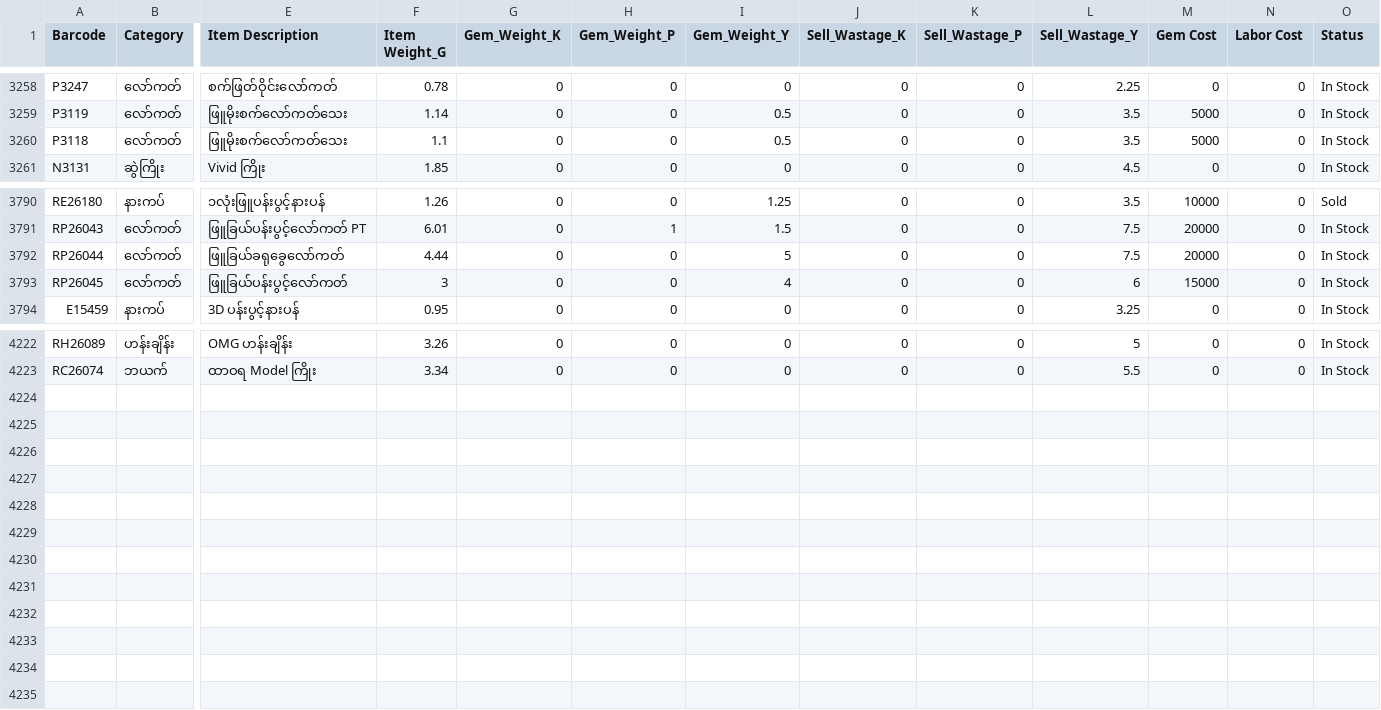
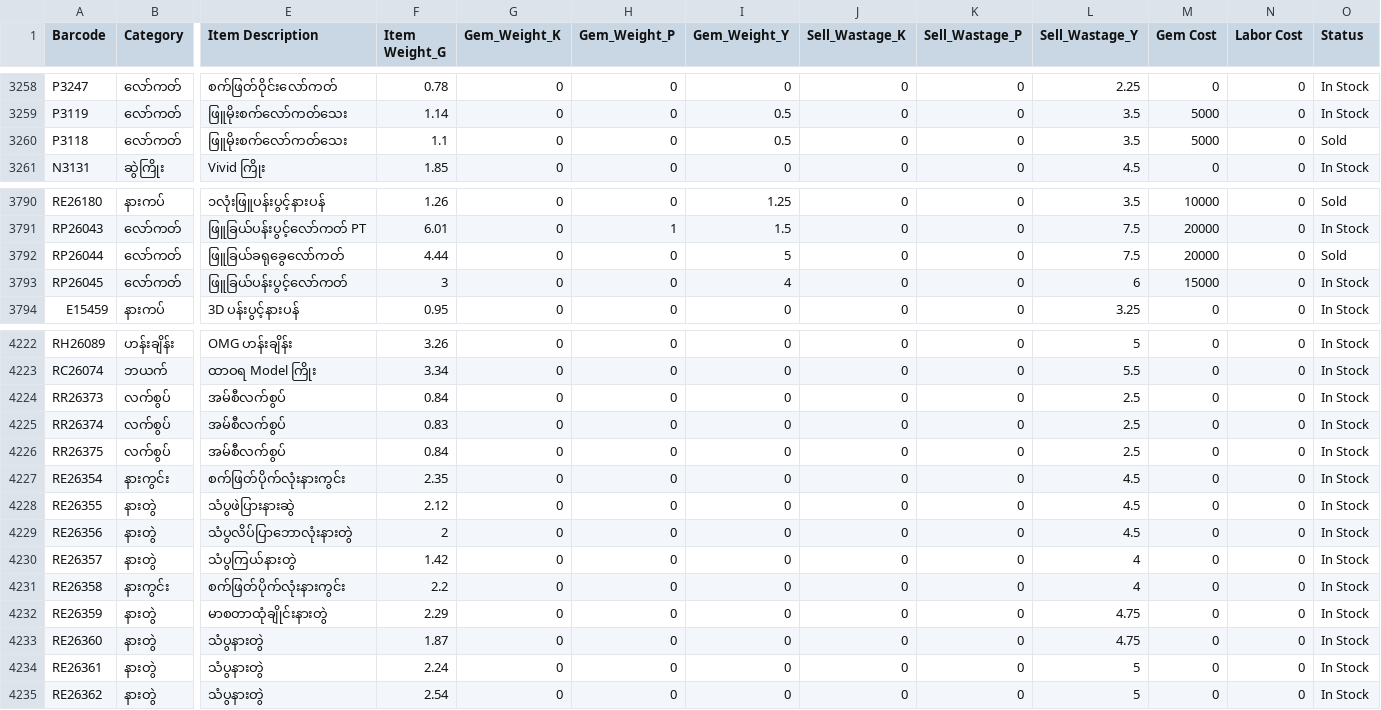
Before and after one commit to Eitaylay/tinyshwesayin, a CSV file: regularstockentry.csv, drawn as a sheet; only a part is shown, gaps mark what is left out; rows hold the shown columns only; the diff names each change by its address in the sheet, - before the commit and + after, or states it on an @@ line.

Commit message:
Update regularstockentry.csv via uploader

```diff
--- a/regularstockentry.csv
+++ b/regularstockentry.csv
-O3260 (Status): In Stock
+O3260 (Status): Sold
-O3792 (Status): In Stock
+O3792 (Status): Sold
+row 4224: RR26373 | လက်စွပ် | အမ်စီလက်စွပ် | 0.84 | 0 | 0 | 0 | 0 | 0 | 2.5 | 0 | 0 | In Stock
+row 4225: RR26374 | လက်စွပ် | အမ်စီလက်စွပ် | 0.83 | 0 | 0 | 0 | 0 | 0 | 2.5 | 0 | 0 | In Stock
+row 4226: RR26375 | လက်စွပ် | အမ်စီလက်စွပ် | 0.84 | 0 | 0 | 0 | 0 | 0 | 2.5 | 0 | 0 | In Stock
+row 4227: RE26354 | နားကွင်း | စက်ဖြတ်ပိုက်လုံးနားကွင်း | 2.35 | 0 | 0 | 0 | 0 | 0 | 4.5 | 0 | 0 | In Stock
+row 4228: RE26355 | နားတွဲ | သံပွဖဲပြားနားဆွဲ | 2.12 | 0 | 0 | 0 | 0 | 0 | 4.5 | 0 | 0 | In Stock
+row 4229: RE26356 | နားတွဲ | သံပွလိပ်ပြာဘောလုံးနားတွဲ | 2 | 0 | 0 | 0 | 0 | 0 | 4.5 | 0 | 0 | In Stock
+row 4230: RE26357 | နားတွဲ | သံပွကြယ်နားတွဲ | 1.42 | 0 | 0 | 0 | 0 | 0 | 4 | 0 | 0 | In Stock
+row 4231: RE26358 | နားကွင်း | စက်ဖြတ်ပိုက်လုံးနားကွင်း | 2.2 | 0 | 0 | 0 | 0 | 0 | 4 | 0 | 0 | In Stock
+row 4232: RE26359 | နားတွဲ | မာစတာထုံချိုင်းနားတွဲ | 2.29 | 0 | 0 | 0 | 0 | 0 | 4.75 | 0 | 0 | In Stock
+row 4233: RE26360 | နားတွဲ | သံပွနားတွဲ | 1.87 | 0 | 0 | 0 | 0 | 0 | 4.75 | 0 | 0 | In Stock
+row 4234: RE26361 | နားတွဲ | သံပွနားတွဲ | 2.24 | 0 | 0 | 0 | 0 | 0 | 5 | 0 | 0 | In Stock
+row 4235: RE26362 | နားတွဲ | သံပွနားတွဲ | 2.54 | 0 | 0 | 0 | 0 | 0 | 5 | 0 | 0 | In Stock
```
